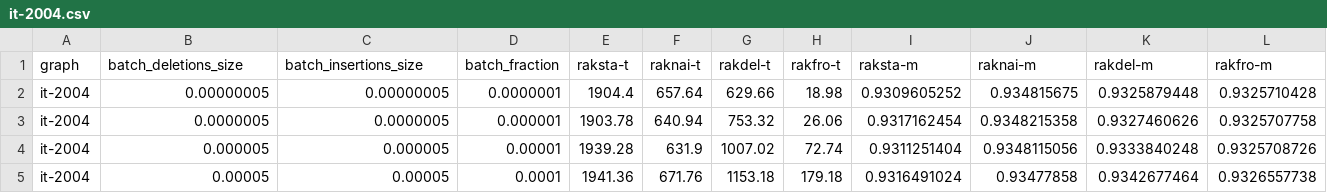
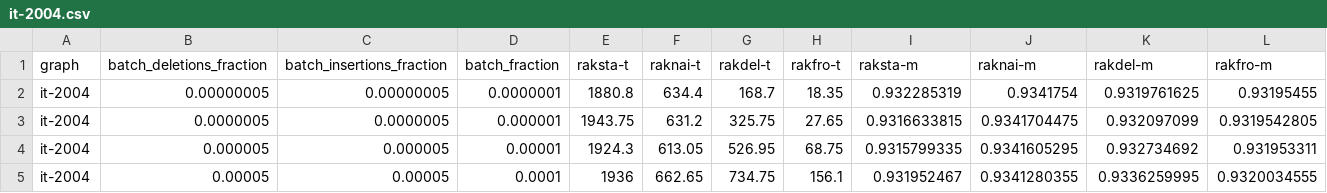
Before and after one commit to merferry/communities-cpu--plots, a CSV file: rak-all/it-2004.csv, drawn as a sheet; only a part is shown; the diff covers the shown part only.

```diff
--- a/rak-all/it-2004.csv
+++ b/rak-all/it-2004.csv
@@ -1,5 +1,5 @@
-graph,batch_deletions_size,batch_insertions_size,batch_fraction,raksta-t,raknai-t,rakdel-t,rakfro-t,raksta-m,raknai-m,rakdel-m,rakfro-m
-it-2004,0.00000005,0.00000005,0.0000001,1904.4,657.64,629.66,18.98,0.9309605252,0.934815675,0.9325879448,0.9325710428
-it-2004,0.0000005,0.0000005,0.000001,1903.78,640.94,753.32,26.06,0.9317162454,0.9348215358,0.9327460626,0.9325707758
-it-2004,0.000005,0.000005,0.00001,1939.28,631.9,1007.02,72.74,0.9311251404,0.9348115056,0.9333840248,0.9325708726
-it-2004,0.00005,0.00005,0.0001,1941.36,671.76,1153.18,179.18,0.9316491024,0.93477858,0.9342677464,0.9326557738
+graph,batch_deletions_fraction,batch_insertions_fraction,batch_fraction,raksta-t,raknai-t,rakdel-t,rakfro-t,raksta-m,raknai-m,rakdel-m,rakfro-m
+it-2004,0.00000005,0.00000005,0.0000001,1880.8,634.4,168.7,18.35,0.932285319,0.9341754,0.9319761625,0.93195455
+it-2004,0.0000005,0.0000005,0.000001,1943.75,631.2,325.75,27.65,0.9316633815,0.9341704475,0.932097099,0.9319542805
+it-2004,0.000005,0.000005,0.00001,1924.3,613.05,526.95,68.75,0.9315799335,0.9341605295,0.932734692,0.931953311
+it-2004,0.00005,0.00005,0.0001,1936,662.65,734.75,156.1,0.931952467,0.9341280355,0.9336259995,0.9320034555
```
Also changed, not shown: 24 edited cells elsewhere in this file, rak-all/asia_osm.csv, rak-all/europe_osm.csv, 13 other files.
